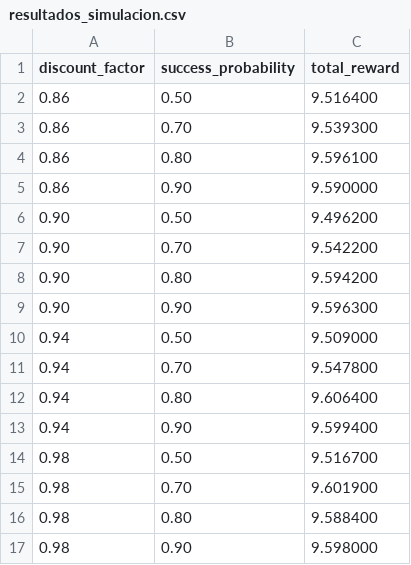
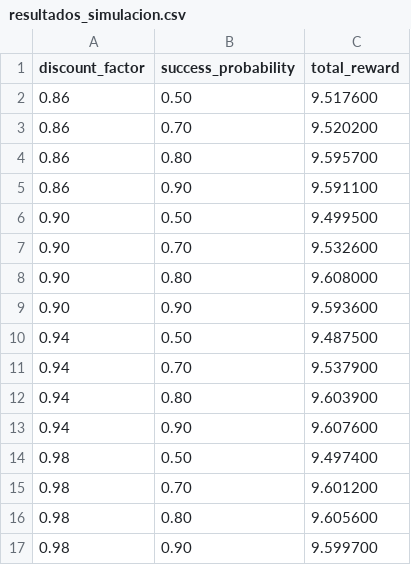
Before and after one commit to benjita2002djsjsda/Robotica-, a CSV file: resultados_simulacion.csv, drawn as a sheet.

```diff
--- a/resultados_simulacion.csv
+++ b/resultados_simulacion.csv
@@ -1,17 +1,17 @@
 discount_factor,success_probability,total_reward
-0.86,0.50,9.516400
-0.86,0.70,9.539300
-0.86,0.80,9.596100
-0.86,0.90,9.590000
-0.90,0.50,9.496200
-0.90,0.70,9.542200
-0.90,0.80,9.594200
-0.90,0.90,9.596300
-0.94,0.50,9.509000
-0.94,0.70,9.547800
-0.94,0.80,9.606400
-0.94,0.90,9.599400
-0.98,0.50,9.516700
-0.98,0.70,9.601900
-0.98,0.80,9.588400
-0.98,0.90,9.598000
+0.86,0.50,9.517600
+0.86,0.70,9.520200
+0.86,0.80,9.595700
+0.86,0.90,9.591100
+0.90,0.50,9.499500
+0.90,0.70,9.532600
+0.90,0.80,9.608000
+0.90,0.90,9.593600
+0.94,0.50,9.487500
+0.94,0.70,9.537900
+0.94,0.80,9.603900
+0.94,0.90,9.607600
+0.98,0.50,9.497400
+0.98,0.70,9.601200
+0.98,0.80,9.605600
+0.98,0.90,9.599700
```
Also changed, not shown: 3 other files.
